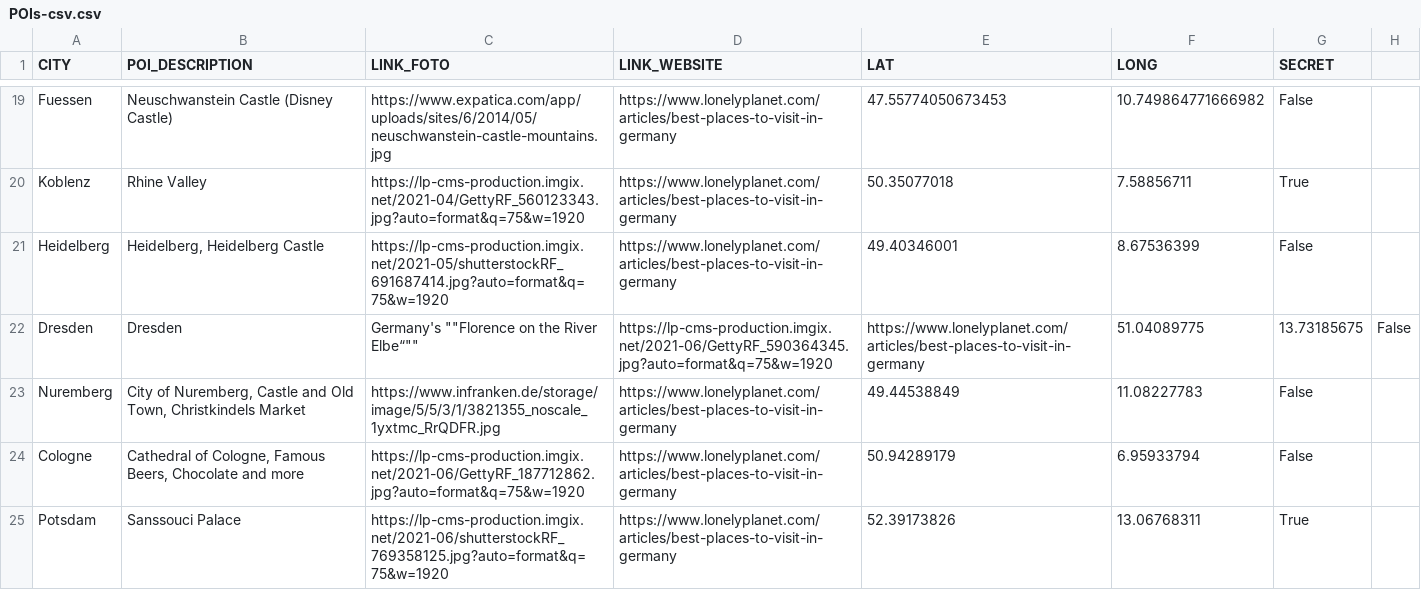
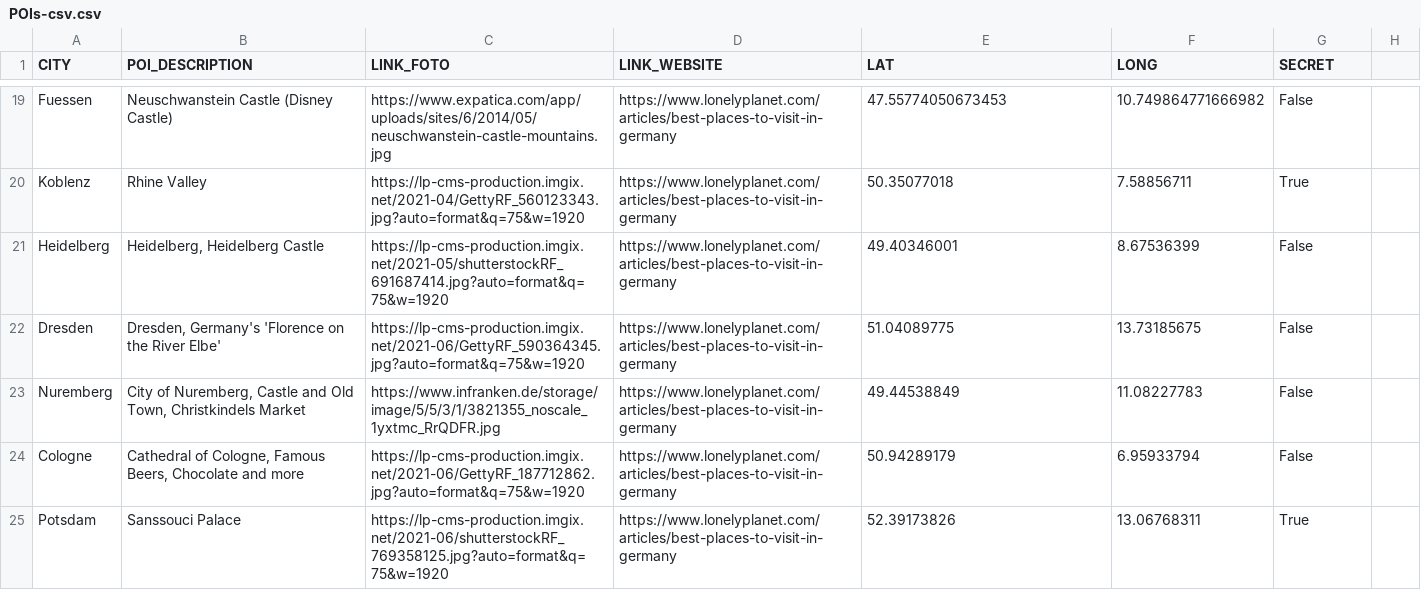
Before and after one commit to neo4j-field/gsummit2024, a CSV file: data/POIs-csv.csv, drawn as a sheet; only a part is shown, gaps mark what is left out; removed rows and columns are numbered as before the commit, all else as after; the diff names each change by its address in the sheet, - before the commit and + after, or states it on an @@ line.

```diff
--- a/data/POIs-csv.csv
+++ b/data/POIs-csv.csv
-row 22: Dresden | Dresden | Germany's ""Florence on the River Elbe“"" | https://lp-cms-production.imgix.net/2021-06/GettyRF_590364345.jpg?auto=format&q=75&w=1920 | https://www.lonelyplanet.com/articles/best-places-to-visit-in-germany | 51.04089775 | 13.73185675 | False
+row 22: Dresden | Dresden, Germany's 'Florence on the River Elbe' | https://lp-cms-production.imgix.net/2021-06/GettyRF_590364345.jpg?auto=format&q=75&w=1920 | https://www.lonelyplanet.com/articles/best-places-to-visit-in-germany | 51.04089775 | 13.73185675 | False
```
Also changed, not shown: 1 other file.
